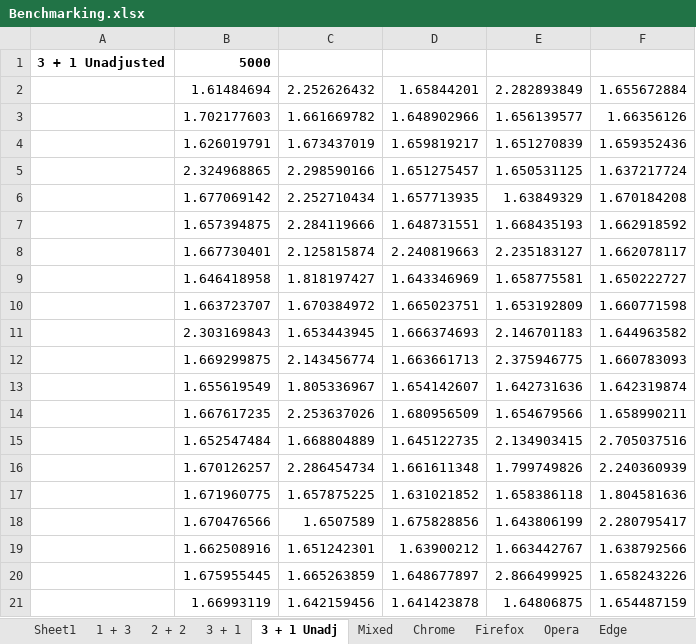
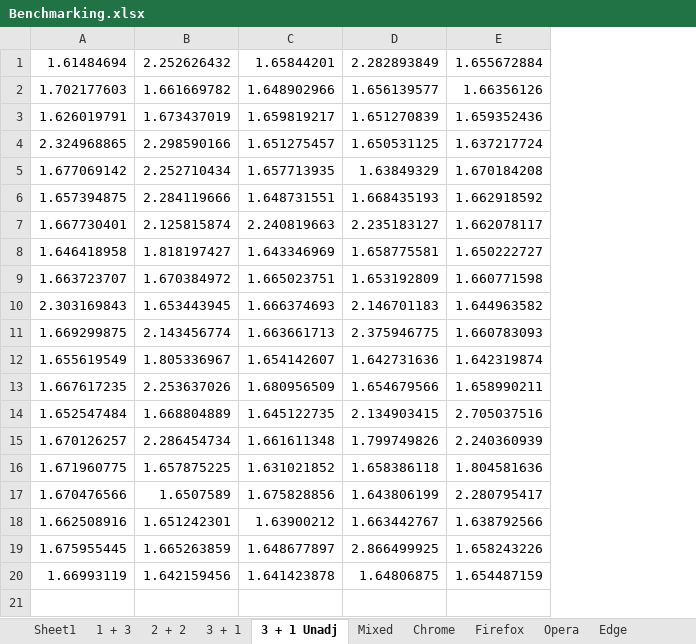
Before and after one commit to sandertungeaspoy/HotstuffWASM, an Excel workbook: Benchmarking.xlsx, sheet 3 + 1 Unadj, drawn as a sheet; values as stored, in another font and other column widths than the file's, no borders; removed rows and columns are numbered as before the commit, all else as after; the diff names each change by its address in the sheet, - before the commit and + after, or states it on an @@ line.

```diff
--- a/Benchmarking.xlsx (sheet 3 + 1 Unadj)
+++ b/Benchmarking.xlsx (sheet 3 + 1 Unadj)
-column A, empty
-row 1: 3 + 1 Unadjusted | 5000
```
Also changed, not shown: sheet Sheet1, sheet Mixed, sheet 3 + 1, sheet 2 + 2, sheet 1 + 3, charts or pictures.
